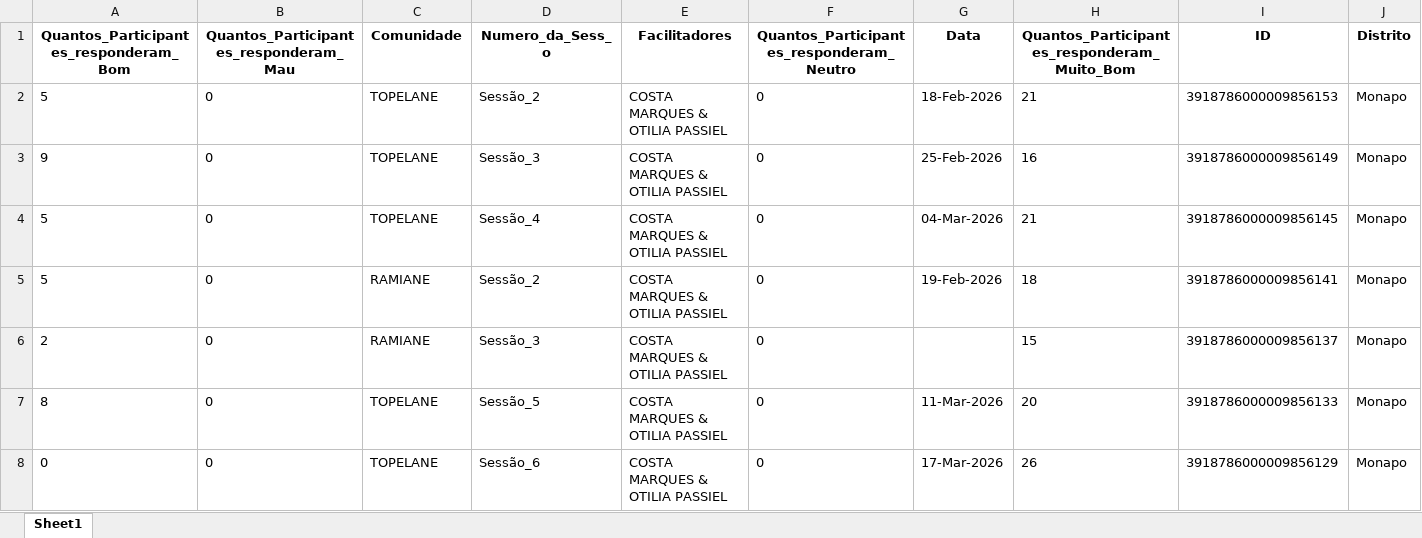
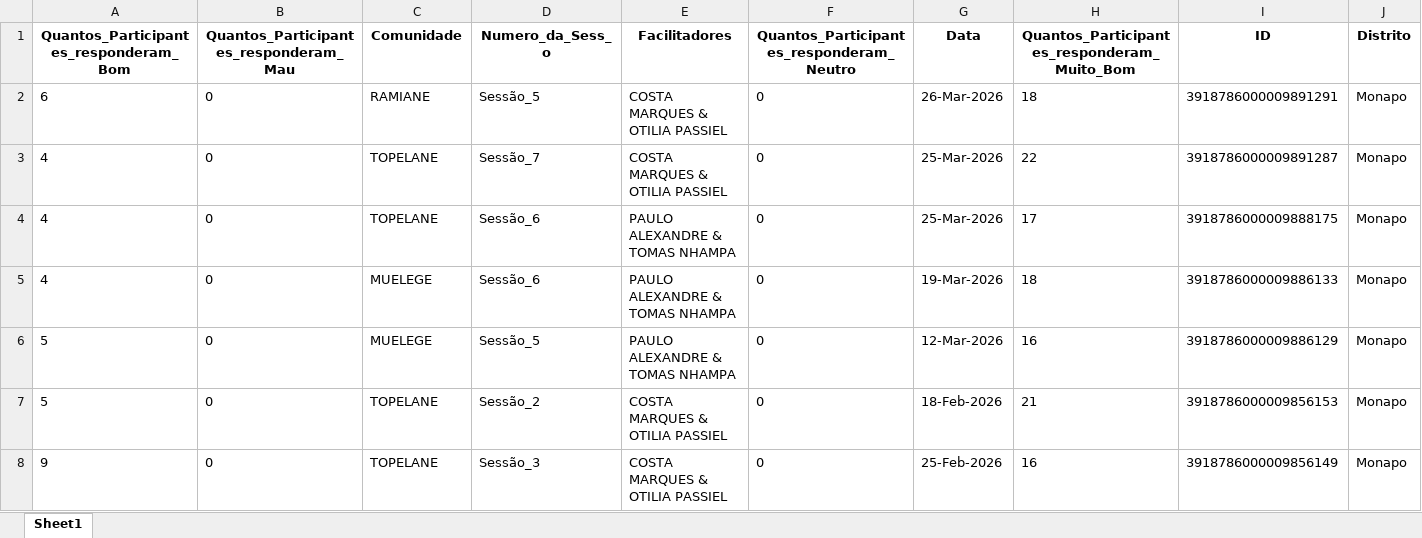
Before and after one commit to muvamis/dash_nexus_c1_2026, an Excel workbook: Qualidade_Sessoes.xlsx, sheet Sheet1, drawn as a sheet; only a part is shown; the shorter side is filled out with more unchanged rows; values as stored, in another font and other column widths than the file's, no borders; rows hold the shown columns only; the diff names each change by its address in the sheet, - before the commit and + after, or states it on an @@ line.

```diff
--- a/Qualidade_Sessoes.xlsx (sheet Sheet1)
+++ b/Qualidade_Sessoes.xlsx (sheet Sheet1)
+row 2: 6 | 0 | RAMIANE | Sessão_5 | COSTA MARQUES & OTILIA PASSIEL | 0 | 26-Mar-2026 | 18 | 3918786000009891291 | Monapo
+row 3: 4 | 0 | TOPELANE | Sessão_7 | COSTA MARQUES & OTILIA PASSIEL | 0 | 25-Mar-2026 | 22 | 3918786000009891287 | Monapo
+row 4: 4 | 0 | TOPELANE | Sessão_6 | PAULO ALEXANDRE & TOMAS NHAMPA | 0 | 25-Mar-2026 | 17 | 3918786000009888175 | Monapo
+row 5: 4 | 0 | MUELEGE | Sessão_6 | PAULO ALEXANDRE & TOMAS NHAMPA | 0 | 19-Mar-2026 | 18 | 3918786000009886133 | Monapo
+row 6: 5 | 0 | MUELEGE | Sessão_5 | PAULO ALEXANDRE & TOMAS NHAMPA | 0 | 12-Mar-2026 | 16 | 3918786000009886129 | Monapo
```
Also changed, not shown: Presencas_Nexus.xlsx, log_acoes.xlsx.
